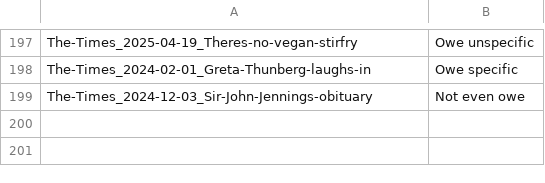
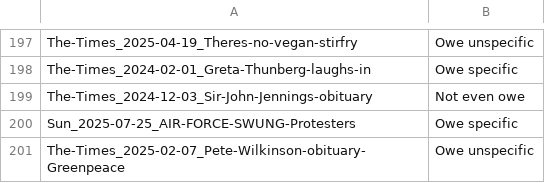
Before and after one commit to amorphia78/llmproc, a TSV file: coding_batches/batch7/batch7_human_coding.tsv, drawn as a sheet; only a part is shown, gaps mark what is left out; the diff names each change by its address in the sheet, - before the commit and + after, or states it on an @@ line.

```diff
--- a/coding_batches/batch7/batch7_human_coding.tsv
+++ b/coding_batches/batch7/batch7_human_coding.tsv
+row 200: Sun_2025-07-25_AIR-FORCE-SWUNG-Protesters | Owe specific
+row 201: The-Times_2025-02-07_Pete-Wilkinson-obituary-Greenpeace | Owe unspecific
```
Also changed, not shown: coding_batches/batch7/batch7_quota_screening_summarising.tsv, 26 other files.
